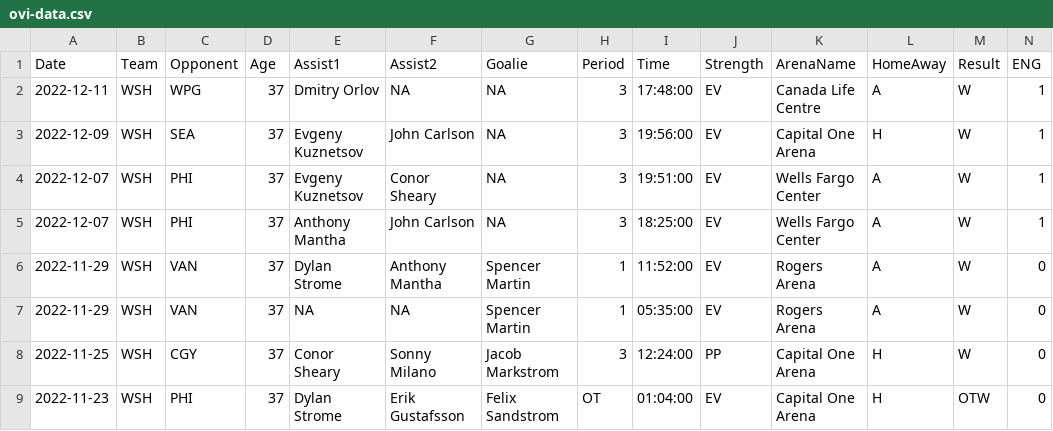
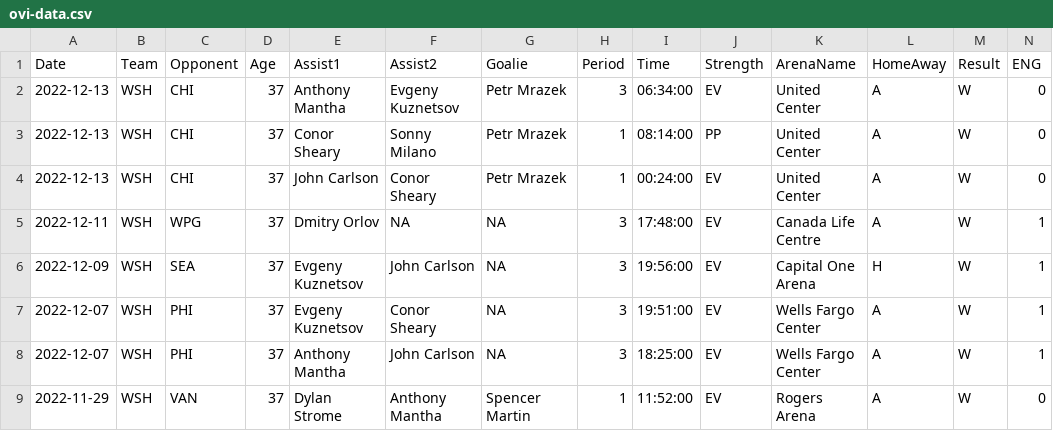
Before and after one commit to jeffreyz374/Ovi-Gretzky-Comparison-Project, a CSV file: Data/ovi-data.csv, drawn as a sheet; only a part is shown; the shorter side is filled out with more unchanged rows; rows hold the shown columns only; the diff names each change by its address in the sheet, - before the commit and + after, or states it on an @@ line.

```diff
--- a/Data/ovi-data.csv
+++ b/Data/ovi-data.csv
+row 2: 2022-12-13 | WSH | CHI | 37 | Anthony Mantha | Evgeny Kuznetsov | Petr Mrazek | 3 | 06:34:00 | EV | United Center | A | W | 0
+row 3: 2022-12-13 | WSH | CHI | 37 | Conor Sheary | Sonny Milano | Petr Mrazek | 1 | 08:14:00 | PP | United Center | A | W | 0
+row 4: 2022-12-13 | WSH | CHI | 37 | John Carlson | Conor Sheary | Petr Mrazek | 1 | 00:24:00 | EV | United Center | A | W | 0
```
Also changed, not shown: Data/ovi-potential-games.csv.
